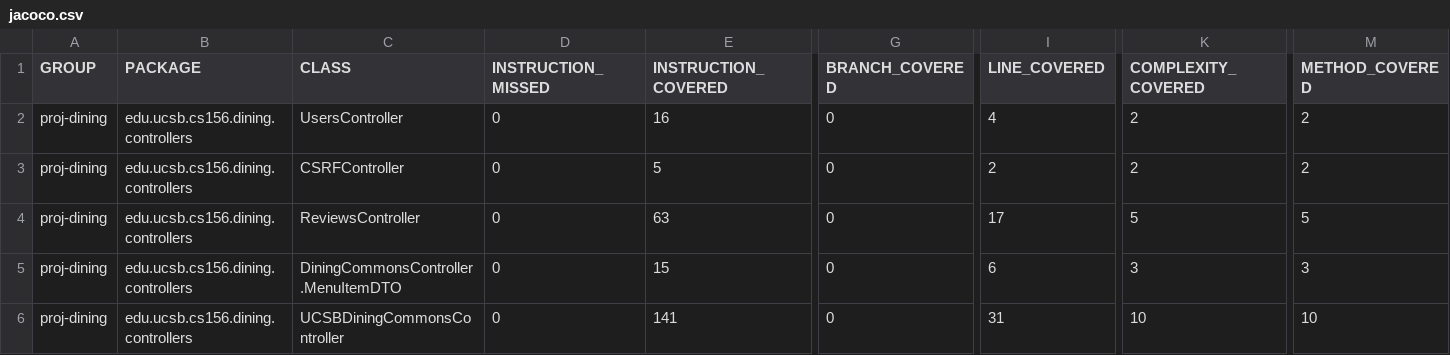
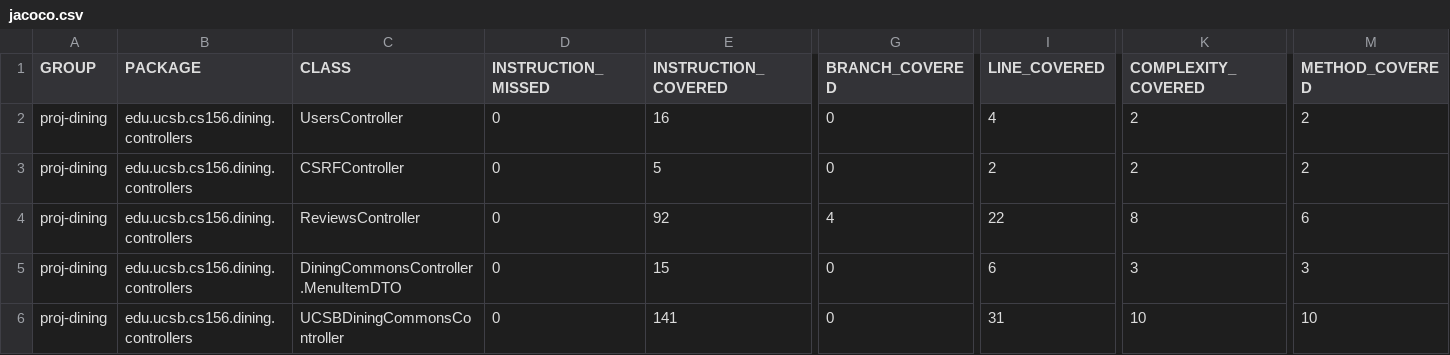
Before and after one commit to ucsb-cs156-f24/proj-dining-f24-14, a CSV file: prs/66/jacoco/jacoco.csv, drawn as a sheet; only a part is shown, gaps mark what is left out; the diff names each change by its address in the sheet, - before the commit and + after, or states it on an @@ line.

```diff
--- a/prs/66/jacoco/jacoco.csv
+++ b/prs/66/jacoco/jacoco.csv
-E4 (INSTRUCTION_COVERED): 63
+E4 (INSTRUCTION_COVERED): 92
-G4 (BRANCH_COVERED): 0
+G4 (BRANCH_COVERED): 4
-I4 (LINE_COVERED): 17
+I4 (LINE_COVERED): 22
-K4 (COMPLEXITY_COVERED): 5
+K4 (COMPLEXITY_COVERED): 8
-M4 (METHOD_COVERED): 5
+M4 (METHOD_COVERED): 6
```
Also changed, not shown: 7 other files.
